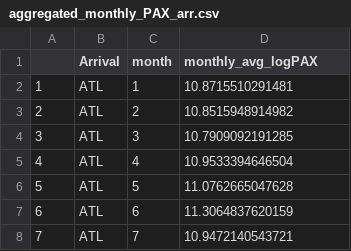
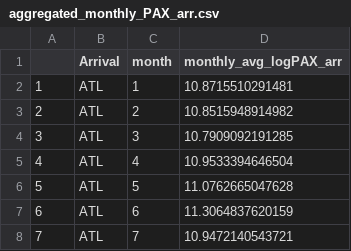
Before and after one commit to guillaume-le-fur/MAP536Data, a CSV file: aggregated_monthly_PAX_arr.csv, drawn as a sheet; only a part is shown.

Commit message:
Data

```diff
--- a/aggregated_monthly_PAX_arr.csv
+++ b/aggregated_monthly_PAX_arr.csv
@@ -1,2 +1,2 @@
-,Arrival,month,monthly_avg_logPAX
+,Arrival,month,monthly_avg_logPAX_arr
 1,ATL,1,10.8715510291481
```
Also changed, not shown: aggregated_monthly_PAX_dep.csv, aggregated_weekday_PAX_arr.csv, 2 other files.
